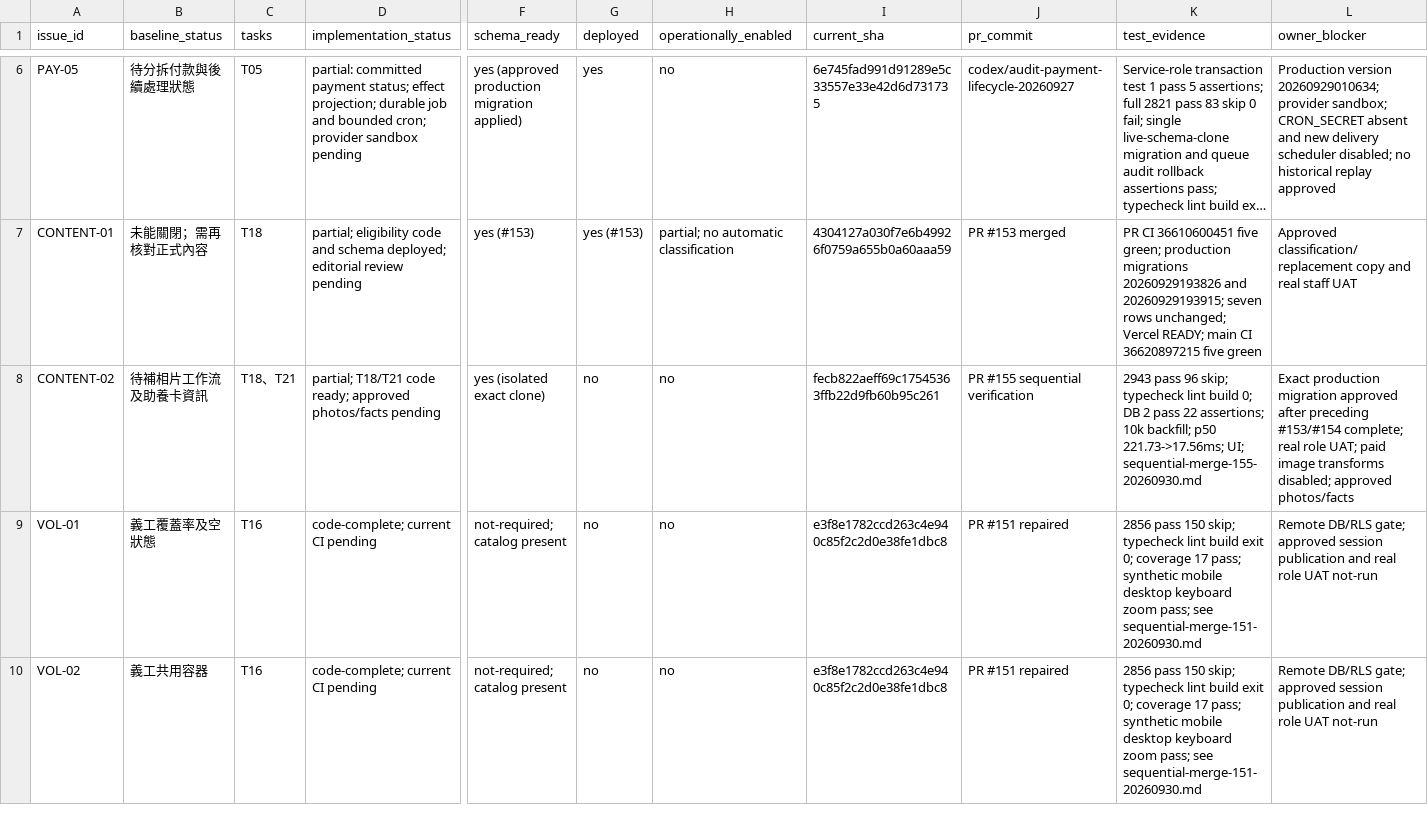
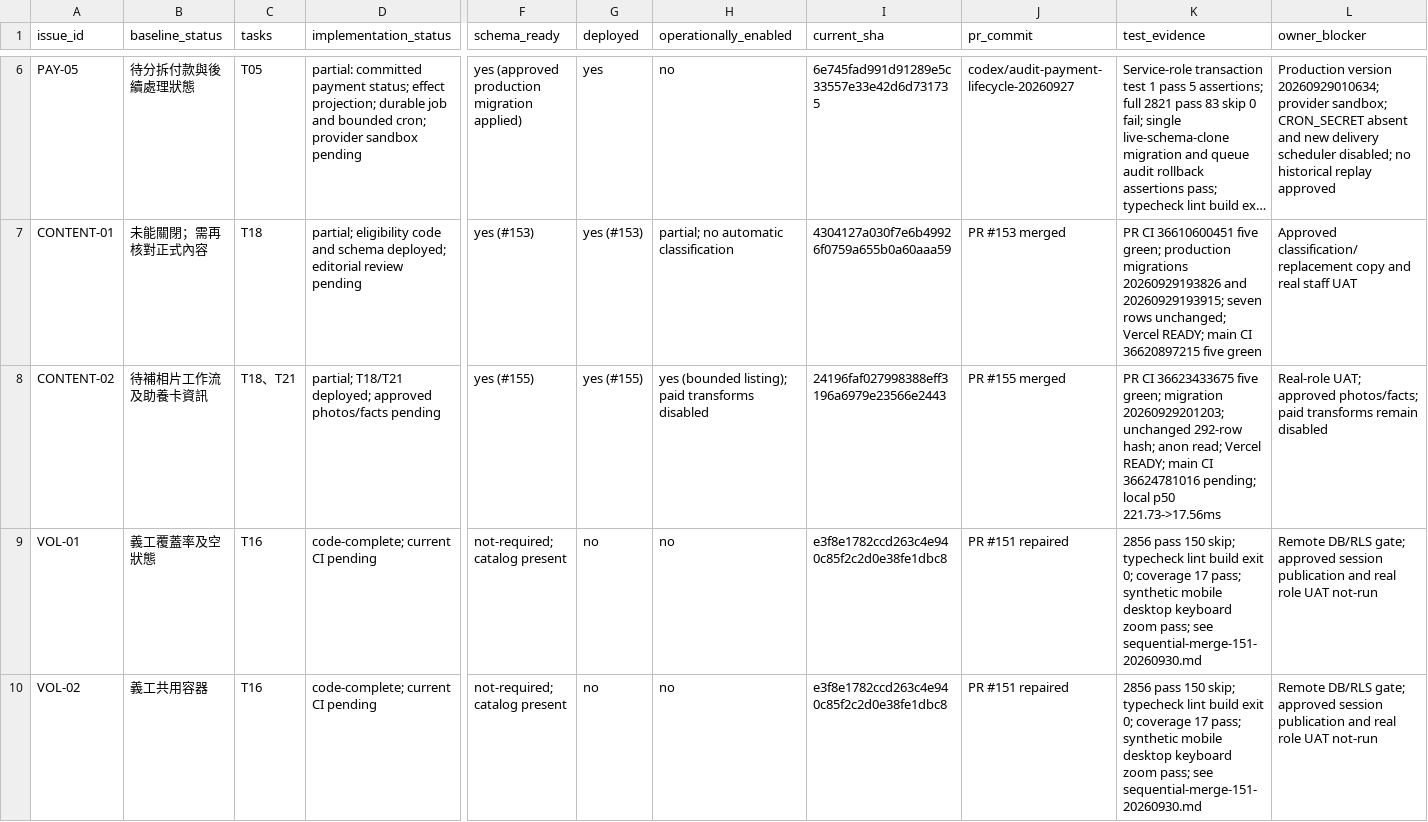
Before and after one commit to YNWAforever/hkscda, a CSV file: docs/evidence/audit-remediation-20260927/tracker.csv, drawn as a sheet; only a part is shown, gaps mark what is left out; long unchanged cells end in …; the diff covers the shown part only; the diff names each change by its address in the sheet, - before the commit and + after, or states it on an @@ line.

```diff
--- a/docs/evidence/audit-remediation-20260927/tracker.csv
+++ b/docs/evidence/audit-remediation-20260927/tracker.csv
-D8 (implementation_status): partial; T18/T21 code ready; approved photos/facts…
+D8 (implementation_status): partial; T18/T21 deployed; approved photos/facts…
-F8 (schema_ready): yes (isolated exact clone)
+F8 (schema_ready): yes (#155)
-G8 (deployed): no
+G8 (deployed): yes (#155)
-H8 (operationally_enabled): no
+H8 (operationally_enabled): yes (bounded listing); paid transforms disabled
-I8 (current_sha): fecb822aeff69c17545363ffb22d9fb60b95c261
+I8 (current_sha): 24196faf027998388eff3196a6979e23566e2443
-J8 (pr_commit): PR #155 sequential verification
+J8 (pr_commit): PR #155 merged
-K8 (test_evidence): 2943 pass 96 skip; typecheck lint build 0; DB 2 pass 22 assertions; 10k backfill; p50 221.73->17.56ms; UI; sequential-merge-155-20260930.md
+K8 (test_evidence): PR CI 36623433675 five green; migration 20260929201203; unchanged 292-row hash; anon read; Vercel READY; main CI 36624781016 pending; local p50 221.73->17.56ms
-L8 (owner_blocker): Exact production migration approved after preceding #153/#154 complete; real role UAT; paid image transforms disabled; approved photos/facts
+L8 (owner_blocker): Real-role UAT; approved photos/facts; paid transforms remain disabled
```
Also changed, not shown: 9 edited cells elsewhere in this file, docs/superpowers/plans/2026-09-27-audit-remediation/HKSCDA_Remediation_Tracker.csv, 3 other files.
